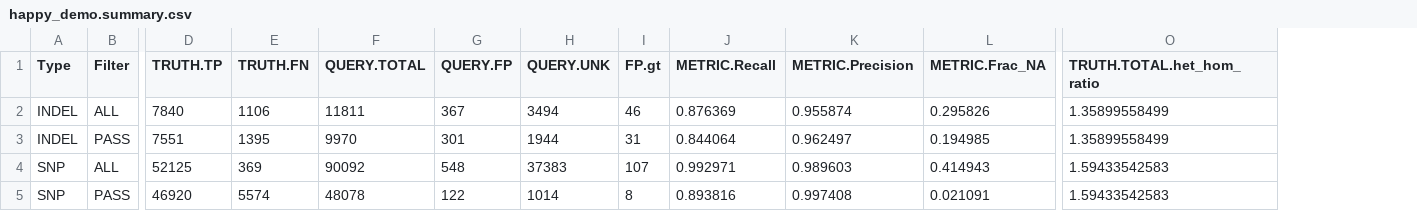
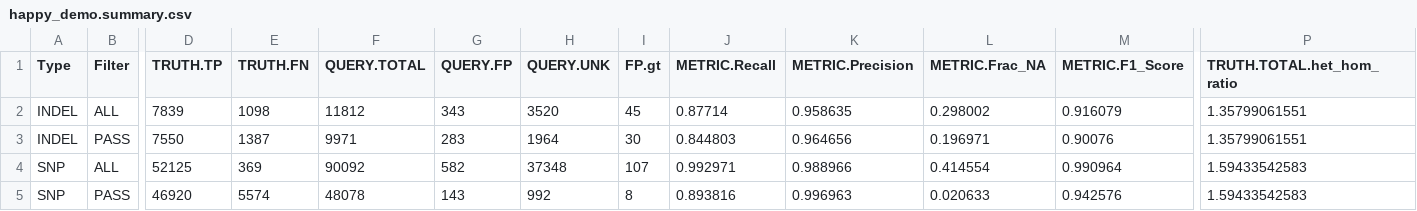
Before and after one commit to Illumina/happyR, a CSV file: inst/extdata/happy_demo.summary.csv, drawn as a sheet; only a part is shown, gaps mark what is left out; removed rows and columns are numbered as before the commit, all else as after; rows hold the shown columns only; the diff names each change by its address in the sheet, - before the commit and + after, or states it on an @@ line.

Commit message:
v0.3.9 eg data with runinfo

```diff
--- a/inst/extdata/happy_demo.summary.csv
+++ b/inst/extdata/happy_demo.summary.csv
+column M (METRIC.F1_Score), rows 4-5: 0.990964 | 0.942576
-row 2: INDEL | ALL | 7840 | 1106 | 11811 | 367 | 3494 | 46 | 0.876369 | 0.955874 | 0.295826 | 1.35899558499
-row 3: INDEL | PASS | 7551 | 1395 | 9970 | 301 | 1944 | 31 | 0.844064 | 0.962497 | 0.194985 | 1.35899558499
+row 2: INDEL | ALL | 7839 | 1098 | 11812 | 343 | 3520 | 45 | 0.87714 | 0.958635 | 0.298002 | 0.916079 | 1.35799061551
+row 3: INDEL | PASS | 7550 | 1387 | 9971 | 283 | 1964 | 30 | 0.844803 | 0.964656 | 0.196971 | 0.90076 | 1.35799061551
-G4 (QUERY.FP): 548
+G4 (QUERY.FP): 582
-H4 (QUERY.UNK): 37383
+H4 (QUERY.UNK): 37348
-K4 (METRIC.Precision): 0.989603
+K4 (METRIC.Precision): 0.988966
-L4 (METRIC.Frac_NA): 0.414943
+L4 (METRIC.Frac_NA): 0.414554
-G5 (QUERY.FP): 122
+G5 (QUERY.FP): 143
-H5 (QUERY.UNK): 1014
+H5 (QUERY.UNK): 992
-K5 (METRIC.Precision): 0.997408
+K5 (METRIC.Precision): 0.996963
-L5 (METRIC.Frac_NA): 0.021091
+L5 (METRIC.Frac_NA): 0.020633
```
Also changed, not shown: 13 other files.
